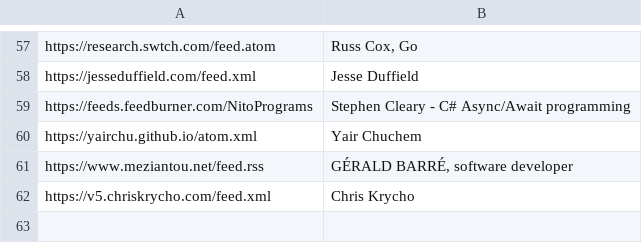
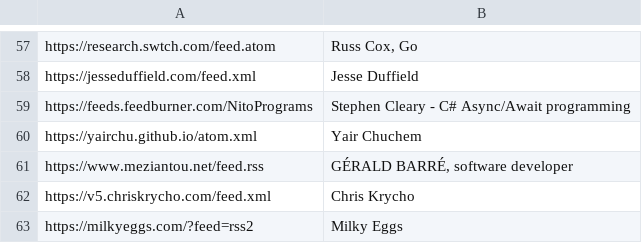
Before and after one commit to mitchpaulus/dotfiles, a TSV file: rss.tsv, drawn as a sheet; only a part is shown, gaps mark what is left out; the diff names each change by its address in the sheet, - before the commit and + after, or states it on an @@ line.

Commit message:
Update RSS

```diff
--- a/rss.tsv
+++ b/rss.tsv
+row 63: https://milkyeggs.com/?feed=rss2 | Milky Eggs
```
